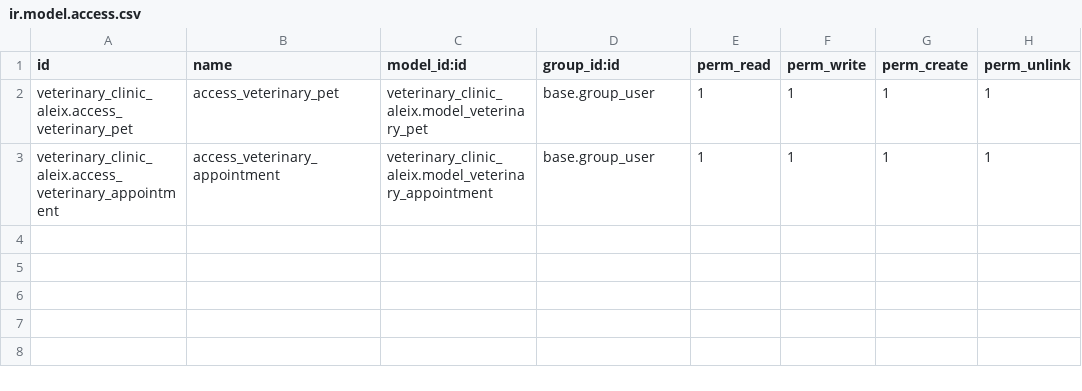
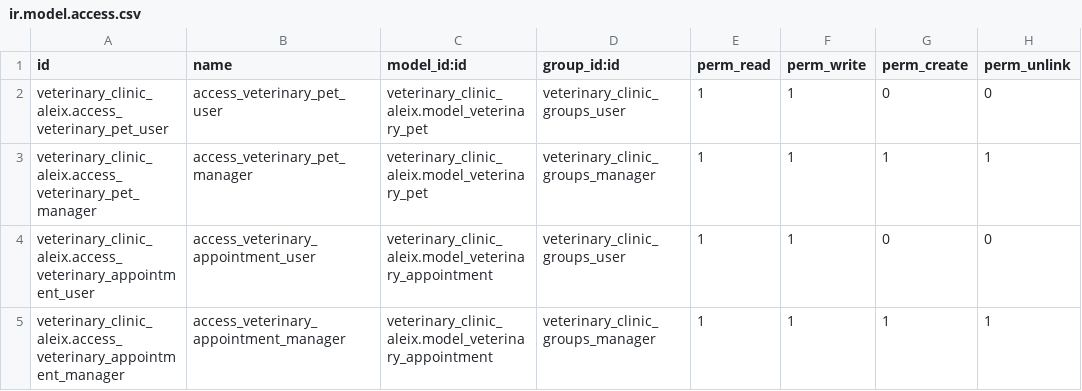
Before and after one commit to nachoserra-domatix/cursoaeodoo2024-2, a CSV file: veterinary_clinic_aleix/security/ir.model.access.csv, drawn as a sheet.

Commit message:
[ADD] Form, tree views, groups and security

```diff
--- a/veterinary_clinic_aleix/security/ir.model.access.csv
+++ b/veterinary_clinic_aleix/security/ir.model.access.csv
@@ -1,3 +1,5 @@
 id,name,model_id:id,group_id:id,perm_read,perm_write,perm_create,perm_unlink
-veterinary_clinic_aleix.access_veterinary_pet,access_veterinary_pet,veterinary_clinic_aleix.model_veterinary_pet,base.group_user,1,1,1,1
-veterinary_clinic_aleix.access_veterinary_appointment,access_veterinary_appointment,veterinary_clinic_aleix.model_veterinary_appointment,base.group_user,1,1,1,1
+veterinary_clinic_aleix.access_veterinary_pet_user,access_veterinary_pet_user,veterinary_clinic_aleix.model_veterinary_pet,veterinary_clinic_groups_user,1,1,0,0
+veterinary_clinic_aleix.access_veterinary_pet_manager,access_veterinary_pet_manager,veterinary_clinic_aleix.model_veterinary_pet,veterinary_clinic_groups_manager,1,1,1,1
+veterinary_clinic_aleix.access_veterinary_appointment_user,access_veterinary_appointment_user,veterinary_clinic_aleix.model_veterinary_appointment,veterinary_clinic_groups_user,1,1,0,0
+veterinary_clinic_aleix.access_veterinary_appointment_manager,access_veterinary_appointment_manager,veterinary_clinic_aleix.model_veterinary_appointment,veterinary_clinic_groups_manager,1,1,1,1
```
Also changed, not shown: 8 other files.
